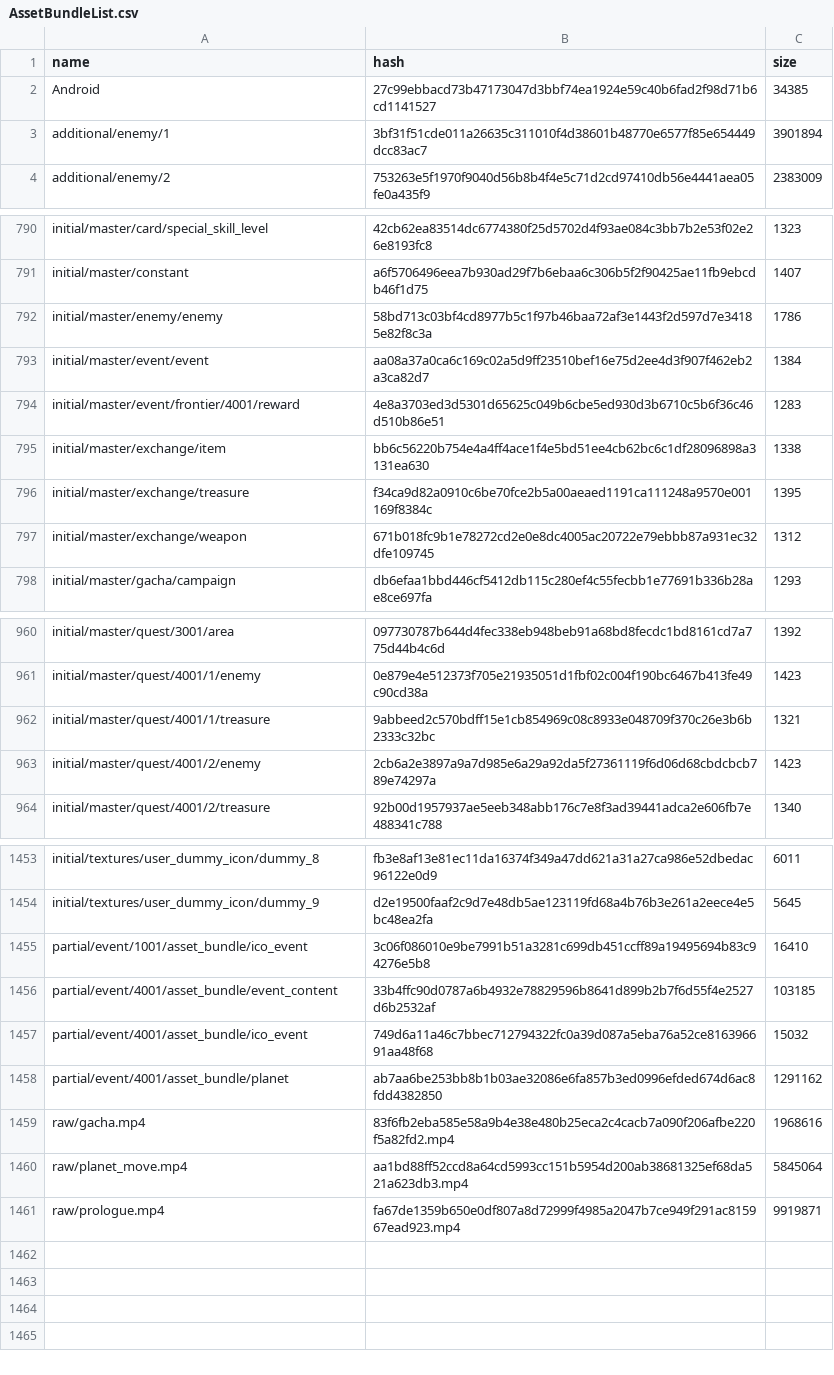
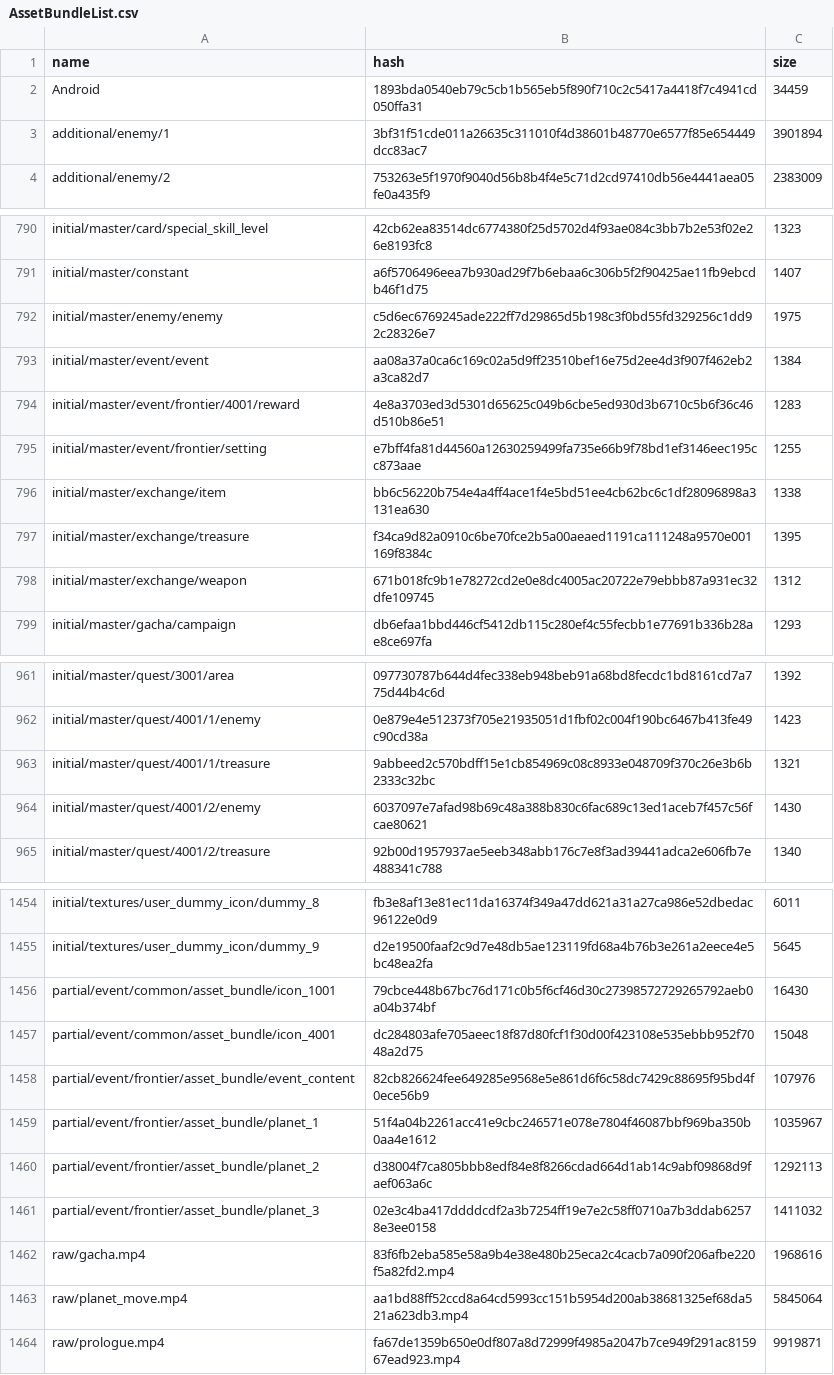
Before and after one commit to onederappli/SF_AB_Android, a CSV file: 100/AssetBundleList.csv, drawn as a sheet; only a part is shown, gaps mark what is left out.

```diff
--- a/100/AssetBundleList.csv
+++ b/100/AssetBundleList.csv
@@ -1,3 +1,3 @@
 name,hash,size
-Android,27c99ebbacd73b47173047d3bbf74ea1924e59c40b6fad2f98d71b6cd1141527,34385
+Android,1893bda0540eb79c5cb1b565eb5f890f710c2c5417a4418f7c4941cd050ffa31,34459
 additional/enemy/1,3bf31f51cde011a26635c311010f4d38601b48770e6577f85e654449dcc83ac7,3901894
@@ -791,5 +791,6 @@ initial/master/card/special_skill_level,42cb62ea83514dc6774380f25d5702d4f93ae084
 initial/master/constant,a6f5706496eea7b930ad29f7b6ebaa6c306b5f2f90425ae11fb9ebcdb46f1d75,1407
-initial/master/enemy/enemy,58bd713c03bf4cd8977b5c1f97b46baa72af3e1443f2d597d7e34185e82f8c3a,1786
+initial/master/enemy/enemy,c5d6ec6769245ade222ff7d29865d5b198c3f0bd55fd329256c1dd92c28326e7,1975
 initial/master/event/event,aa08a37a0ca6c169c02a5d9ff23510bef16e75d2ee4d3f907f462eb2a3ca82d7,1384
 initial/master/event/frontier/4001/reward,4e8a3703ed3d5301d65625c049b6cbe5ed930d3b6710c5b6f36c46d510b86e51,1283
+initial/master/event/frontier/setting,e7bff4fa81d44560a12630259499fa735e66b9f78bd1ef3146eec195cc873aae,1255
 initial/master/exchange/item,bb6c56220b754e4a4ff4ace1f4e5bd51ee4cb62bc6c1df28096898a3131ea630,1338
@@ -962,3 +963,3 @@ initial/master/quest/4001/1/enemy,0e879e4e512373f705e21935051d1fbf02c004f190bc64
 initial/master/quest/4001/1/treasure,9abbeed2c570bdff15e1cb854969c08c8933e048709f370c26e3b6b2333c32bc,1321
-initial/master/quest/4001/2/enemy,2cb6a2e3897a9a7d985e6a29a92da5f27361119f6d06d68cbdcbcb789e74297a,1423
+initial/master/quest/4001/2/enemy,6037097e7afad98b69c48a388b830c6fac689c13ed1aceb7f457c56fcae80621,1430
 initial/master/quest/4001/2/treasure,92b00d1957937ae5eeb348abb176c7e8f3ad39441adca2e606fb7e488341c788,1340
@@ -1454,6 +1455,8 @@ initial/textures/user_dummy_icon/dummy_8,fb3e8af13e81ec11da16374f349a47dd621a31a
 initial/textures/user_dummy_icon/dummy_9,d2e19500faaf2c9d7e48db5ae123119fd68a4b76b3e261a2eece4e5bc48ea2fa,5645
-partial/event/1001/asset_bundle/ico_event,3c06f086010e9be7991b51a3281c699db451ccff89a19495694b83c94276e5b8,16410
-partial/event/4001/asset_bundle/event_content,33b4ffc90d0787a6b4932e78829596b8641d899b2b7f6d55f4e2527d6b2532af,103185
-partial/event/4001/asset_bundle/ico_event,749d6a11a46c7bbec712794322fc0a39d087a5eba76a52ce816396691aa48f68,15032
-partial/event/4001/asset_bundle/planet,ab7aa6be253bb8b1b03ae32086e6fa857b3ed0996efded674d6ac8fdd4382850,1291162
+partial/event/common/asset_bundle/icon_1001,79cbce448b67bc76d171c0b5f6cf46d30c27398572729265792aeb0a04b374bf,16430
+partial/event/common/asset_bundle/icon_4001,dc284803afe705aeec18f87d80fcf1f30d00f423108e535ebbb952f7048a2d75,15048
+partial/event/frontier/asset_bundle/event_content,82cb826624fee649285e9568e5e861d6f6c58dc7429c88695f95bd4f0ece56b9,107976
+partial/event/frontier/asset_bundle/planet_1,51f4a04b2261acc41e9cbc246571e078e7804f46087bbf969ba350b0aa4e1612,1035967
+partial/event/frontier/asset_bundle/planet_2,d38004f7ca805bbb8edf84e8f8266cdad664d1ab14c9abf09868d9faef063a6c,1292113
+partial/event/frontier/asset_bundle/planet_3,02e3c4ba417ddddcdf2a3b7254ff19e7e2c58ff0710a7b3ddab62578e3ee0158,1411032
 raw/gacha.mp4,83f6fb2eba585e58a9b4e38e480b25eca2c4cacb7a090f206afbe220f5a82fd2.mp4,1968616
```
Also changed, not shown: 10 other files.
